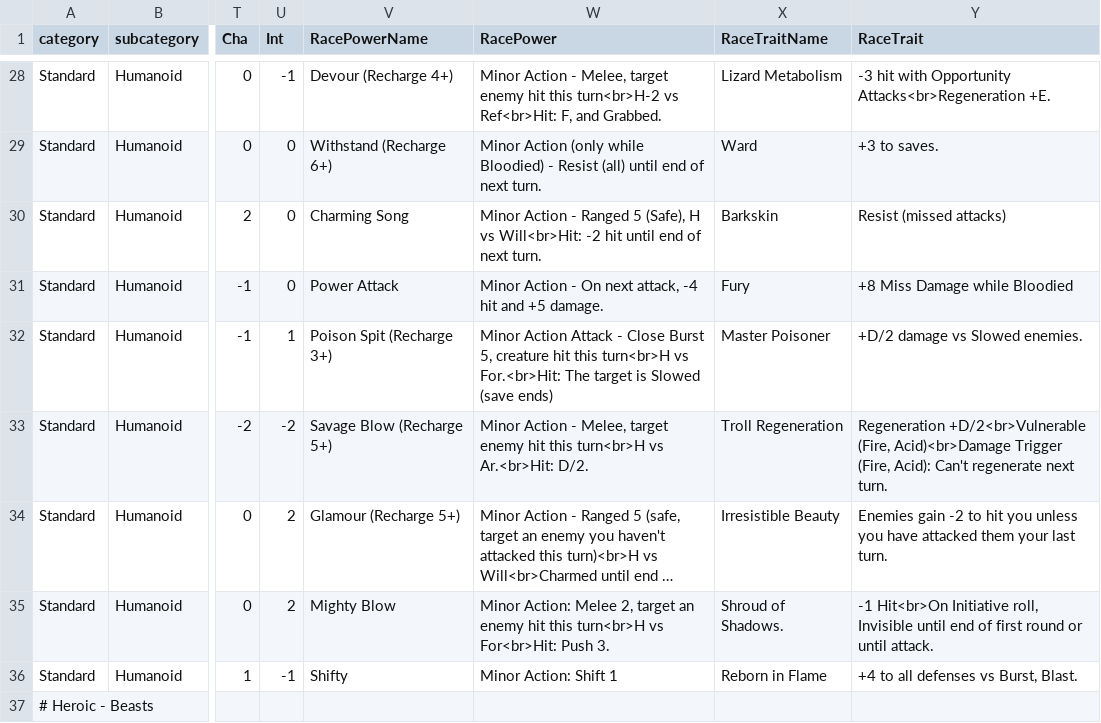
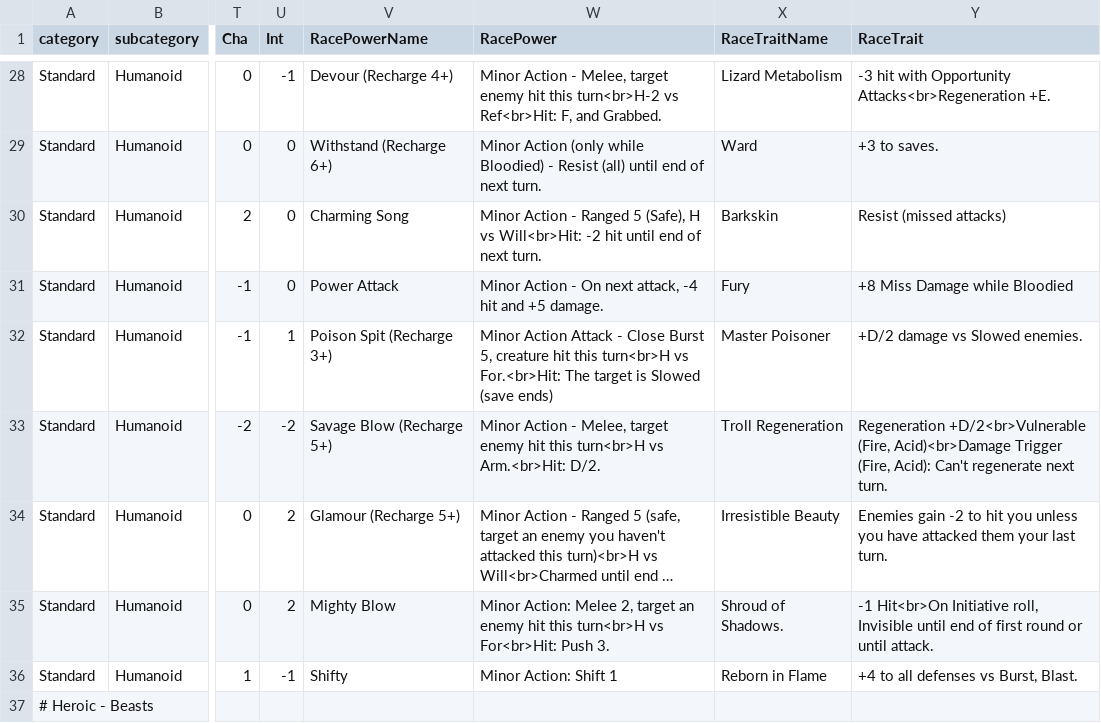
Before and after one commit to capelastegui/sfrpg, a CSV file: inst/raw/monsters/monster_races.csv, drawn as a sheet; only a part is shown, gaps mark what is left out; long unchanged cells end in …; the diff names each change by its address in the sheet, - before the commit and + after, or states it on an @@ line.

```diff
--- a/inst/raw/monsters/monster_races.csv
+++ b/inst/raw/monsters/monster_races.csv
-W33 (RacePower): …turn<br>H vs Ar.<br>Hit: D/2.
+W33 (RacePower): …turn<br>H vs Arm.<br>Hit: D/2.
```
Also changed, not shown: inst/raw/monsters/monster_classes.csv, 2 other files.
